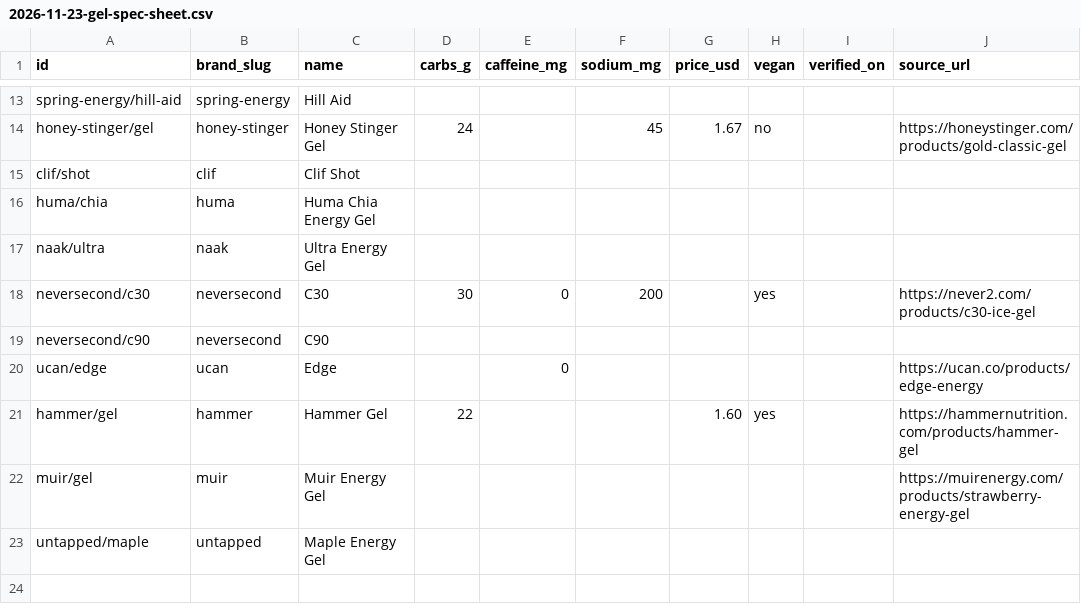
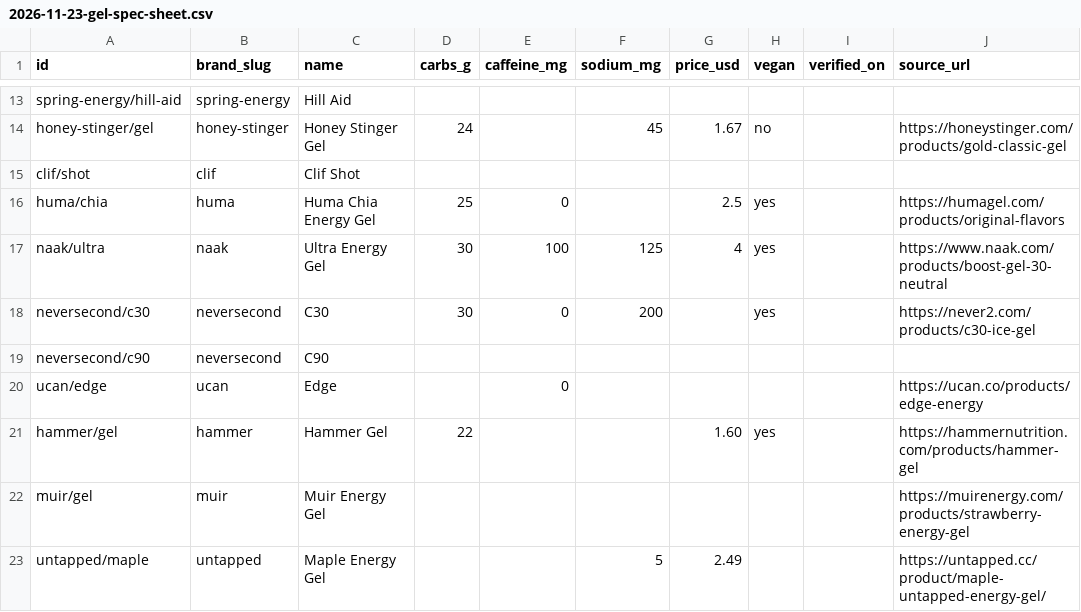
Before and after one commit to Dirtdog88/Solestats, a CSV file: data/2026-11-23-gel-spec-sheet.csv, drawn as a sheet; only a part is shown, gaps mark what is left out; the diff names each change by its address in the sheet, - before the commit and + after, or states it on an @@ line.

Commit message:
Gel site checks, three brands

```diff
--- a/data/2026-11-23-gel-spec-sheet.csv
+++ b/data/2026-11-23-gel-spec-sheet.csv
-D16 (carbs_g): (empty)
+D16 (carbs_g): 25
-E16 (caffeine_mg): (empty)
+E16 (caffeine_mg): 0
-G16 (price_usd): (empty)
+G16 (price_usd): 2.5
-H16:H17 (vegan): (empty)
+H16:H17 (vegan): yes
-J16 (source_url): (empty)
+J16 (source_url): https://humagel.com/products/original-flavors
-D17 (carbs_g): (empty)
+D17 (carbs_g): 30
-E17 (caffeine_mg): (empty)
+E17 (caffeine_mg): 100
-F17 (sodium_mg): (empty)
+F17 (sodium_mg): 125
-G17 (price_usd): (empty)
+G17 (price_usd): 4
-J17 (source_url): (empty)
+J17 (source_url): https://www.naak.com/products/boost-gel-30-neutral
-F23 (sodium_mg): (empty)
+F23 (sodium_mg): 5
-G23 (price_usd): (empty)
+G23 (price_usd): 2.49
-J23 (source_url): (empty)
+J23 (source_url): https://untapped.cc/product/maple-untapped-energy-gel/
```
Also changed, not shown: 1 other file.
